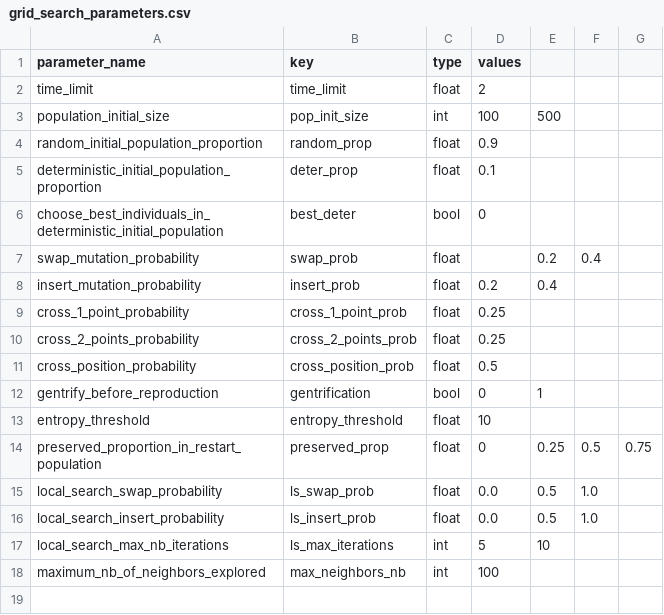
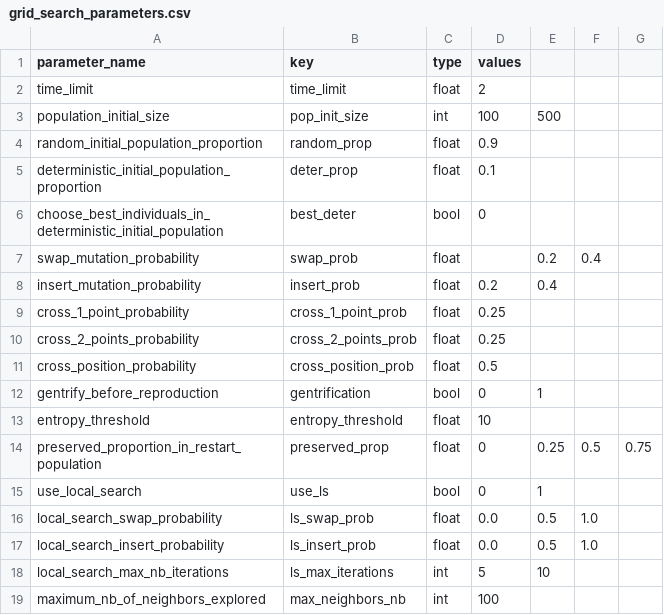
Before and after one commit to varasterix/RO_Vie, a CSV file: res/grid_search_parameters.csv, drawn as a sheet; the diff names each change by its address in the sheet, - before the commit and + after, or states it on an @@ line.

Commit message:
parameter 'use_ls is added + restart steps are added

```diff
--- a/res/grid_search_parameters.csv
+++ b/res/grid_search_parameters.csv
+row 15: use_local_search | use_ls | bool | 0 | 1
```
Also changed, not shown: 4 other files.
